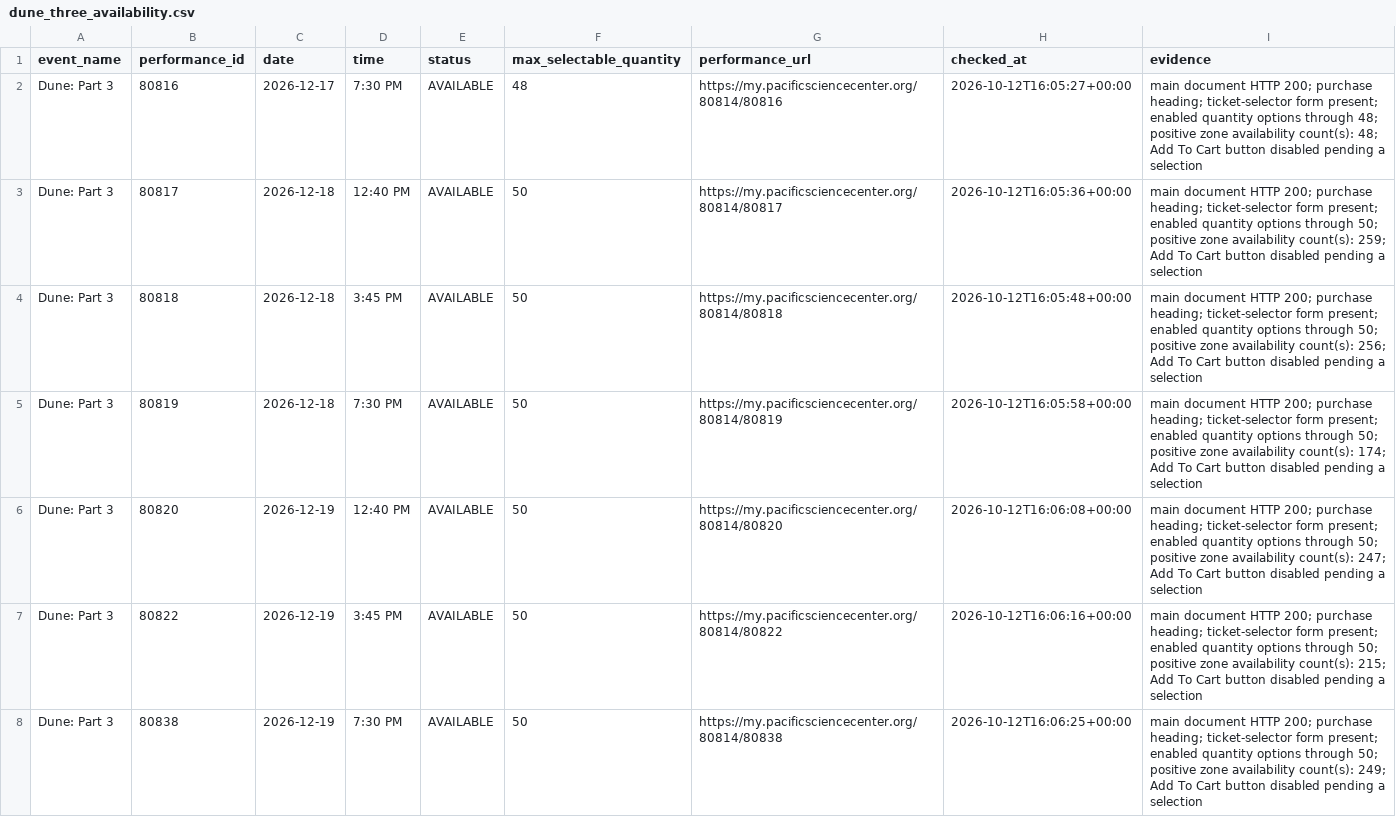
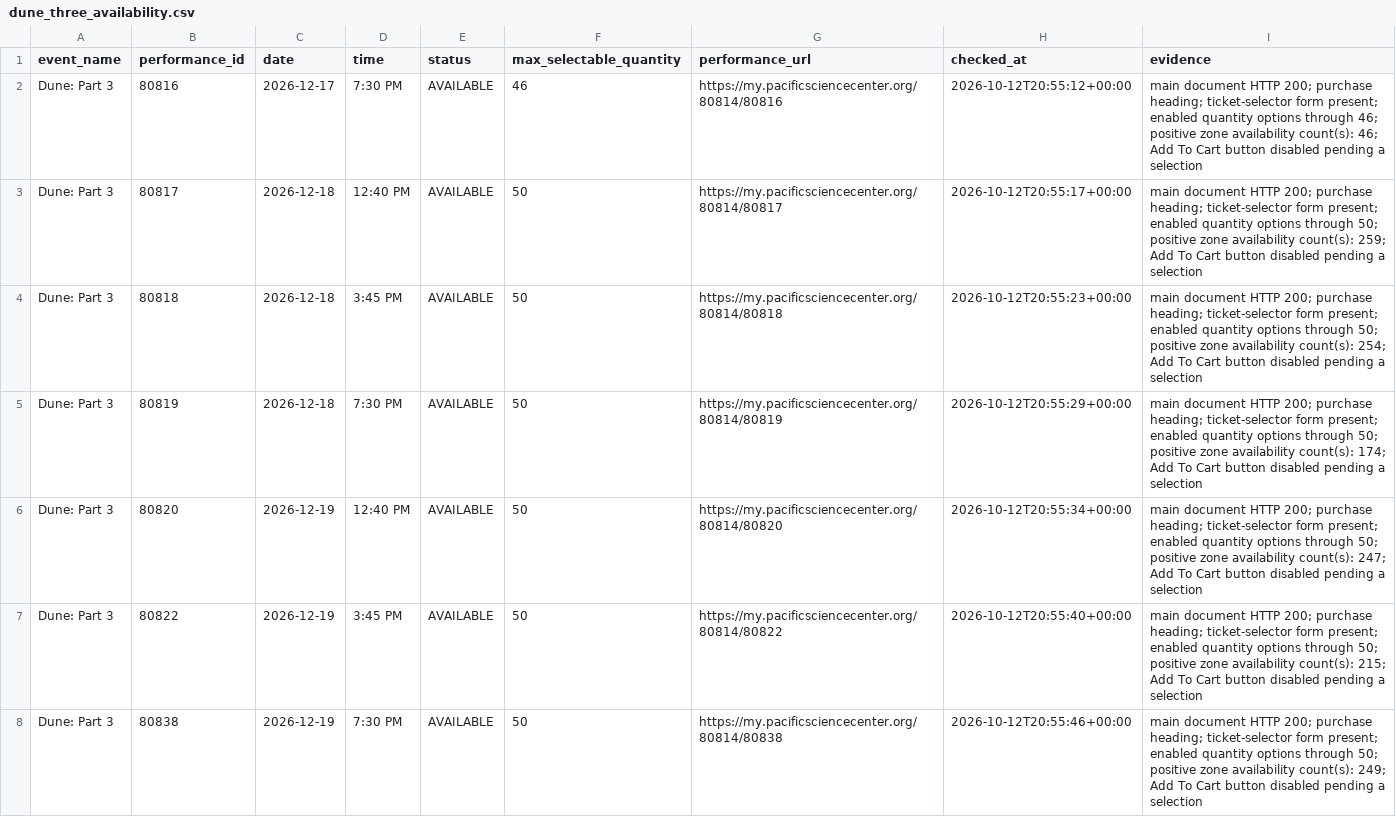
Before and after one commit to cheetahmonkey/IMAX, a CSV file: output/dune_three_availability.csv, drawn as a sheet; only a part is shown; the diff covers the shown part only.

```diff
--- a/output/dune_three_availability.csv
+++ b/output/dune_three_availability.csv
@@ -1,8 +1,8 @@
 event_name,performance_id,date,time,status,max_selectable_quantity,performance_url,checked_at,evidence
-Dune: Part 3,80816,2026-12-17,7:30 PM,AVAILABLE,48,https://my.pacificsciencecenter.org/80814/80816,2026-10-12T16:05:27+00:00,main document HTTP 200; purchase heading; ticket-selector form present; enabled quantity options through 48; positive zone availability count(s): 48; Add To Cart button disabled pending a selection
-Dune: Part 3,80817,2026-12-18,12:40 PM,AVAILABLE,50,https://my.pacificsciencecenter.org/80814/80817,2026-10-12T16:05:36+00:00,main document HTTP 200; purchase heading; ticket-selector form present; enabled quantity options through 50; positive zone availability count(s): 259; Add To Cart button disabled pending a selection
-Dune: Part 3,80818,2026-12-18,3:45 PM,AVAILABLE,50,https://my.pacificsciencecenter.org/80814/80818,2026-10-12T16:05:48+00:00,main document HTTP 200; purchase heading; ticket-selector form present; enabled quantity options through 50; positive zone availability count(s): 256; Add To Cart button disabled pending a selection
-Dune: Part 3,80819,2026-12-18,7:30 PM,AVAILABLE,50,https://my.pacificsciencecenter.org/80814/80819,2026-10-12T16:05:58+00:00,main document HTTP 200; purchase heading; ticket-selector form present; enabled quantity options through 50; positive zone availability count(s): 174; Add To Cart button disabled pending a selection
-Dune: Part 3,80820,2026-12-19,12:40 PM,AVAILABLE,50,https://my.pacificsciencecenter.org/80814/80820,2026-10-12T16:06:08+00:00,main document HTTP 200; purchase heading; ticket-selector form present; enabled quantity options through 50; positive zone availability count(s): 247; Add To Cart button disabled pending a selection
-Dune: Part 3,80822,2026-12-19,3:45 PM,AVAILABLE,50,https://my.pacificsciencecenter.org/80814/80822,2026-10-12T16:06:16+00:00,main document HTTP 200; purchase heading; ticket-selector form present; enabled quantity options through 50; positive zone availability count(s): 215; Add To Cart button disabled pending a selection
-Dune: Part 3,80838,2026-12-19,7:30 PM,AVAILABLE,50,https://my.pacificsciencecenter.org/80814/80838,2026-10-12T16:06:25+00:00,main document HTTP 200; purchase heading; ticket-selector form present; enabled quantity options through 50; positive zone availability count(s): 249; Add To Cart button disabled pending a selection
+Dune: Part 3,80816,2026-12-17,7:30 PM,AVAILABLE,46,https://my.pacificsciencecenter.org/80814/80816,2026-10-12T20:55:12+00:00,main document HTTP 200; purchase heading; ticket-selector form present; enabled quantity options through 46; positive zone availability count(s): 46; Add To Cart button disabled pending a selection
+Dune: Part 3,80817,2026-12-18,12:40 PM,AVAILABLE,50,https://my.pacificsciencecenter.org/80814/80817,2026-10-12T20:55:17+00:00,main document HTTP 200; purchase heading; ticket-selector form present; enabled quantity options through 50; positive zone availability count(s): 259; Add To Cart button disabled pending a selection
+Dune: Part 3,80818,2026-12-18,3:45 PM,AVAILABLE,50,https://my.pacificsciencecenter.org/80814/80818,2026-10-12T20:55:23+00:00,main document HTTP 200; purchase heading; ticket-selector form present; enabled quantity options through 50; positive zone availability count(s): 254; Add To Cart button disabled pending a selection
+Dune: Part 3,80819,2026-12-18,7:30 PM,AVAILABLE,50,https://my.pacificsciencecenter.org/80814/80819,2026-10-12T20:55:29+00:00,main document HTTP 200; purchase heading; ticket-selector form present; enabled quantity options through 50; positive zone availability count(s): 174; Add To Cart button disabled pending a selection
+Dune: Part 3,80820,2026-12-19,12:40 PM,AVAILABLE,50,https://my.pacificsciencecenter.org/80814/80820,2026-10-12T20:55:34+00:00,main document HTTP 200; purchase heading; ticket-selector form present; enabled quantity options through 50; positive zone availability count(s): 247; Add To Cart button disabled pending a selection
+Dune: Part 3,80822,2026-12-19,3:45 PM,AVAILABLE,50,https://my.pacificsciencecenter.org/80814/80822,2026-10-12T20:55:40+00:00,main document HTTP 200; purchase heading; ticket-selector form present; enabled quantity options through 50; positive zone availability count(s): 215; Add To Cart button disabled pending a selection
+Dune: Part 3,80838,2026-12-19,7:30 PM,AVAILABLE,50,https://my.pacificsciencecenter.org/80814/80838,2026-10-12T20:55:46+00:00,main document HTTP 200; purchase heading; ticket-selector form present; enabled quantity options through 50; positive zone availability count(s): 249; Add To Cart button disabled pending a selection
```
Also changed, not shown: 32 edited cells elsewhere in this file, output/current_feature_availability.csv, 7 other files.
